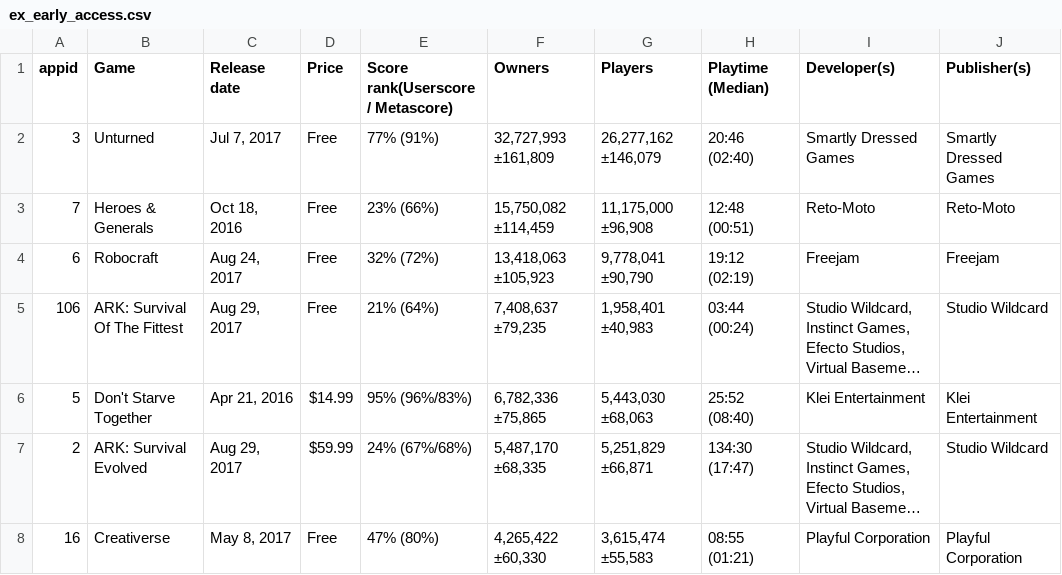
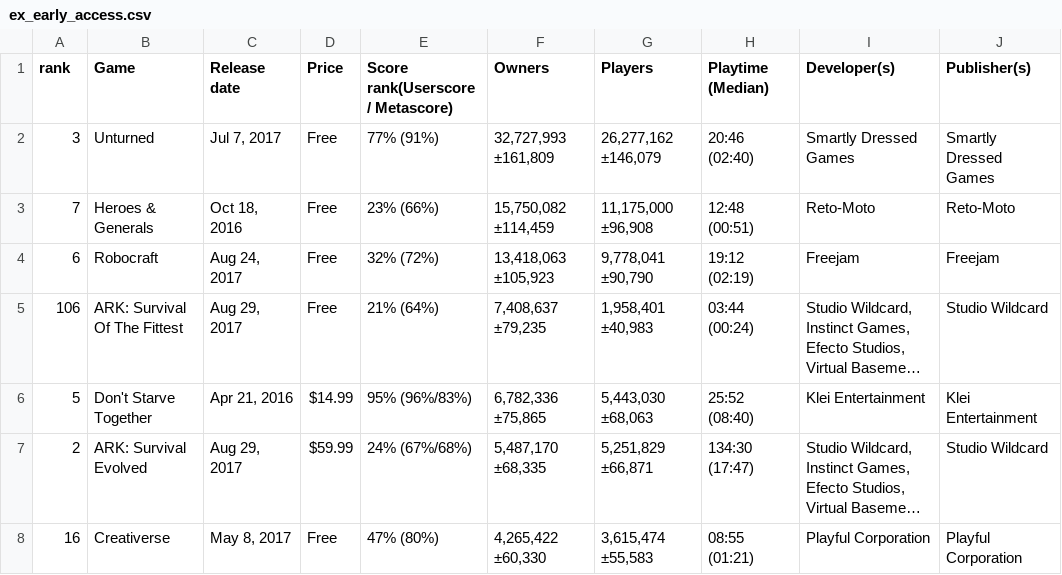
Before and after one commit to UNCG-CSE/SteamConnect, a CSV file: data/ex_early_access.csv, drawn as a sheet; only a part is shown; long unchanged cells end in ….

Commit message:
changed appid to rank

```diff
--- a/data/ex_early_access.csv
+++ b/data/ex_early_access.csv
@@ -1,2 +1,2 @@
-"appid","Game","Release date","Price","Score rank(Userscore / Metascore)","Owners","Players","Playtime (Median)","Developer(s)","Publisher(s)"
+"rank","Game","Release date","Price","Score rank(Userscore / Metascore)","Owners","Players","Playtime (Median)","Developer(s)","Publisher(s)"
 "3","Unturned","Jul 7, 2017","Free","77% (91%)","32,727,993 ±161,809","26,277,162 ±146,079","20:46 (02:40)","Smartly Dressed Games","Smartly Dressed Games"
```
